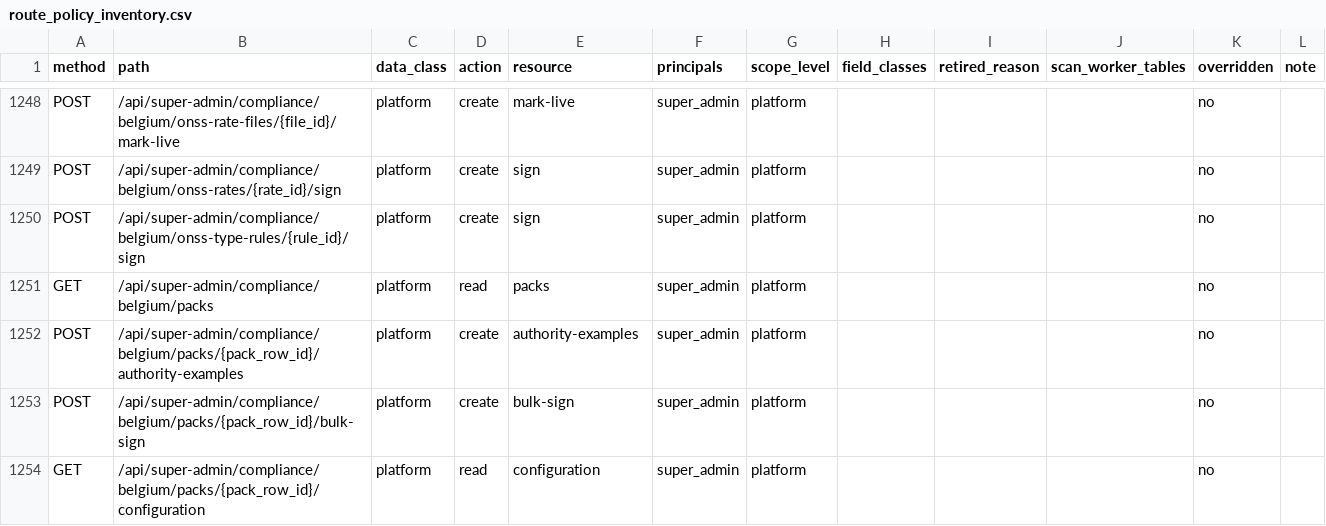
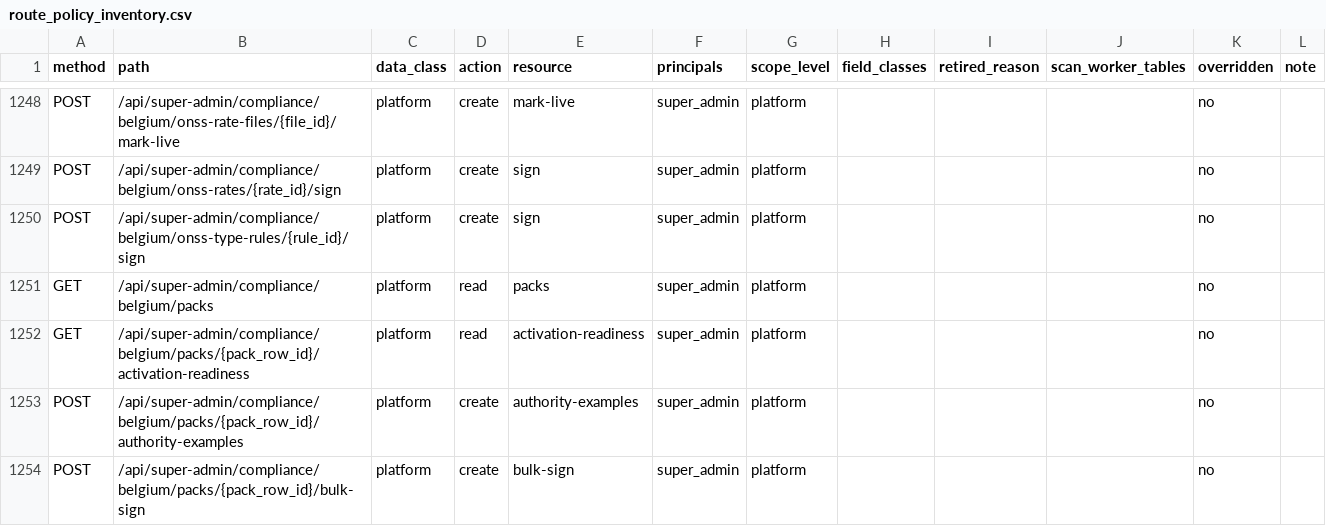
Before and after one commit to ZoikoGroup/zoiko-payroll-platform, a CSV file: docs/privacy/route_policy_inventory.csv, drawn as a sheet; only a part is shown, gaps mark what is left out; the shorter side is filled out with more unchanged rows.

```diff
--- a/docs/privacy/route_policy_inventory.csv
+++ b/docs/privacy/route_policy_inventory.csv
@@ -1251,2 +1251,3 @@ POST,/api/super-admin/compliance/belgium/onss-type-rules/{rule_id}/sign,platform
 GET,/api/super-admin/compliance/belgium/packs,platform,read,packs,super_admin,platform,,,,no,
+GET,/api/super-admin/compliance/belgium/packs/{pack_row_id}/activation-readiness,platform,read,activation-readiness,super_admin,platform,,,,no,
 POST,/api/super-admin/compliance/belgium/packs/{pack_row_id}/authority-examples,platform,create,authority-examples,super_admin,platform,,,,no,
```
Also changed, not shown: 9 other files.
